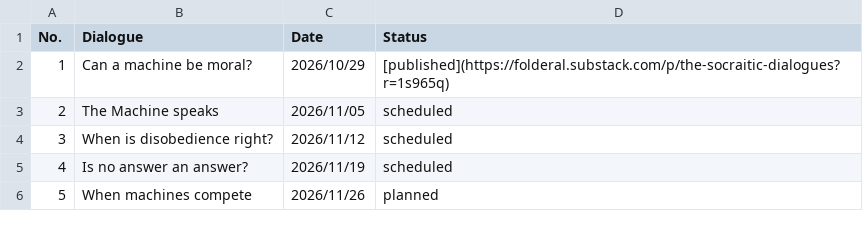
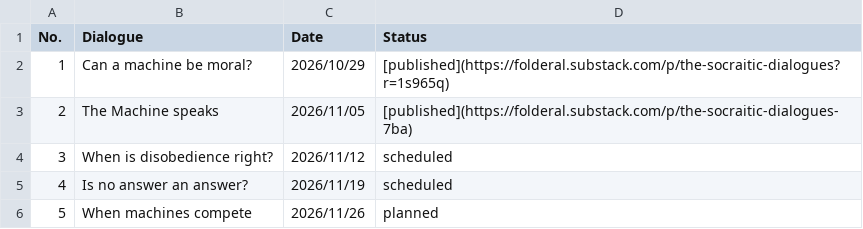
Before and after one commit to JeffML/socraitic_index, a CSV file: Socraitic Dialogues - Sheet1.csv, drawn as a sheet.

Commit message:
Update dialogue status in Socraitic Dialogues CSV
Updated the status of 'The Machine speaks' to published.

```diff
--- a/Socraitic Dialogues - Sheet1.csv
+++ b/Socraitic Dialogues - Sheet1.csv
@@ -2,3 +2,3 @@ No.,Dialogue,Date,Status
 1,Can a machine be moral?,2026/10/29,"[published](https://folderal.substack.com/p/the-socraitic-dialogues?r=1s965q)"
-2,The Machine speaks,2026/11/05,scheduled
+2,The Machine speaks,2026/11/05,"[published](https://folderal.substack.com/p/the-socraitic-dialogues-7ba)"
 3,When is disobedience right?,2026/11/12,scheduled
```
